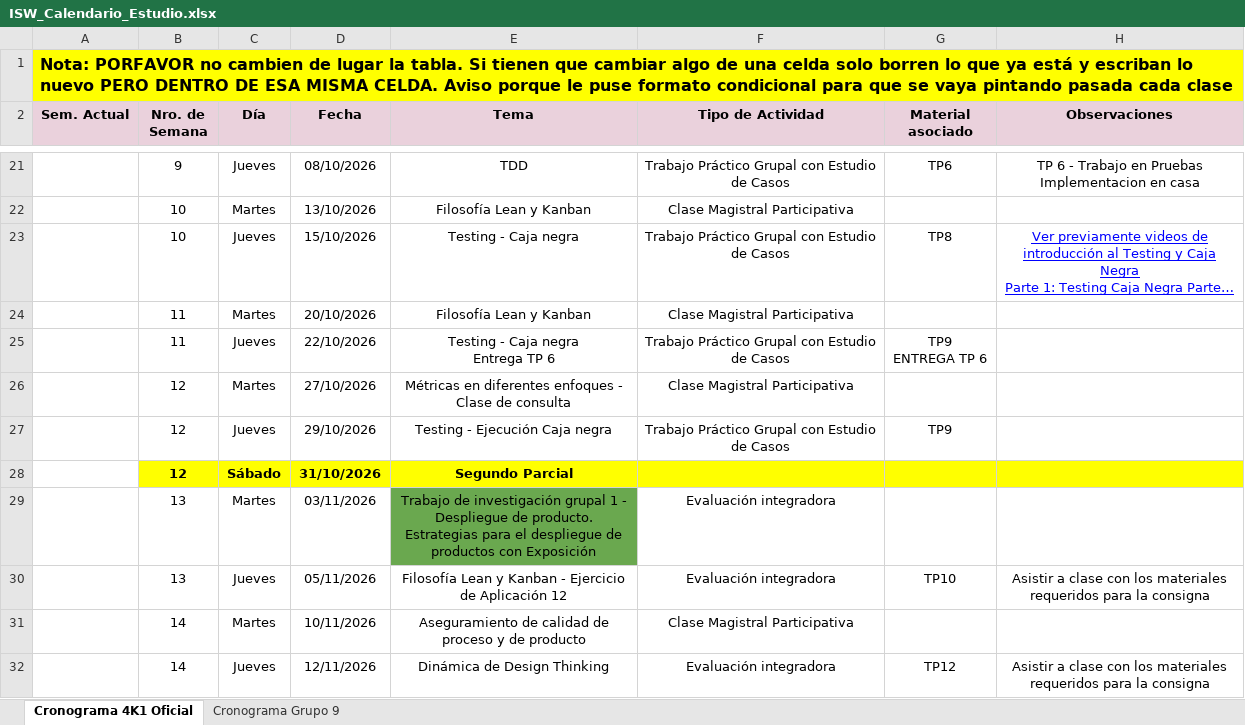
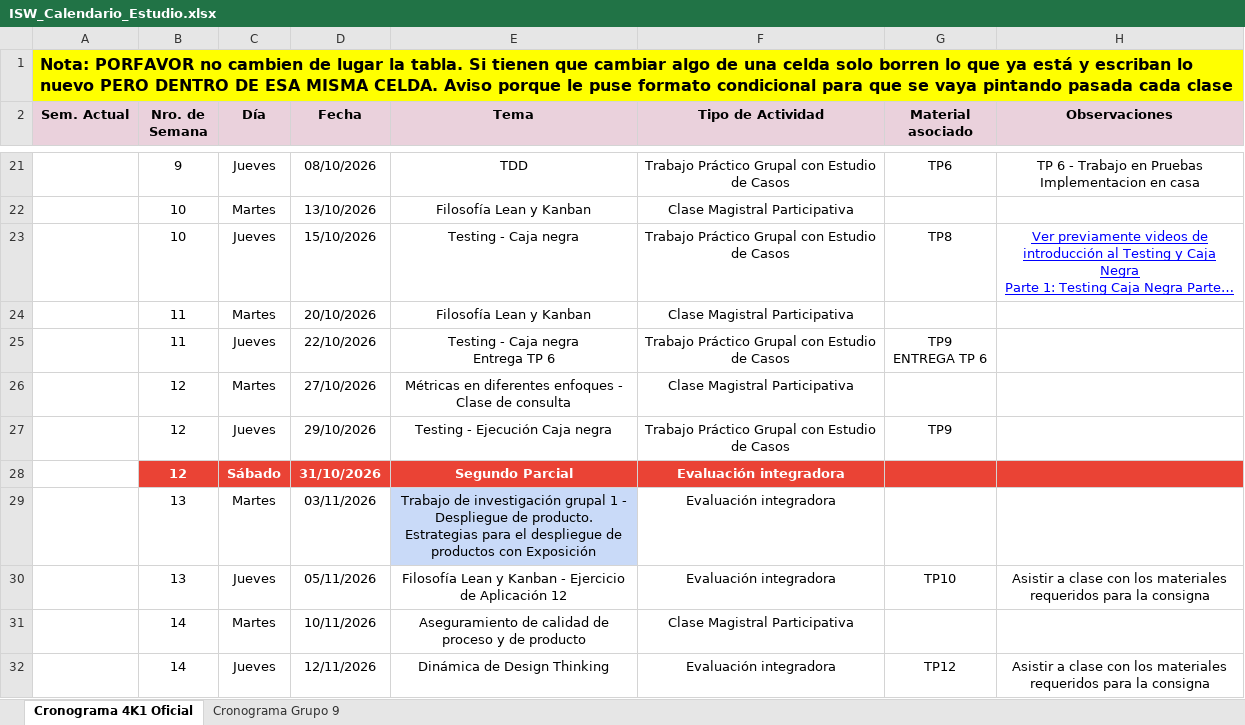
Before and after one commit to agustinajuri18/ISW-G9-4K1-2026, an Excel workbook: Planificacion/ISW_Calendario_Estudio.xlsx, sheet Cronograma 4K1 Oficial, drawn as a sheet; only a part is shown, gaps mark what is left out; long unchanged cells end in …; values as stored, in another font and other column widths than the file's, no borders; charts and pictures and conditional formats and table styles not drawn; the diff covers the shown part only; the diff names each change by its address in the sheet, - before the commit and + after, or states it on an @@ line.

Commit message:
Agrega pequeños ajustes de formato en el cronograma

```diff
--- a/Planificacion/ISW_Calendario_Estudio.xlsx (sheet Cronograma 4K1 Oficial)
+++ b/Planificacion/ISW_Calendario_Estudio.xlsx (sheet Cronograma 4K1 Oficial)
-B28:H28 fill: #FFFF00
+B28:H28 fill: #EA4335
-B28:E28 text colour: black
+B28:E28 text colour: #FFFFFF
-F28 (Tipo de Actividad): (empty)
+F28 (Tipo de Actividad): Evaluación integradora
-E29 fill: #6AA84F
+E29 fill: #C9DAF8
```
Also changed, not shown: 4 edited cells and cell formats elsewhere in this sheet, sheet Cronograma Grupo 9, formulas that keep their value, charts or pictures.
